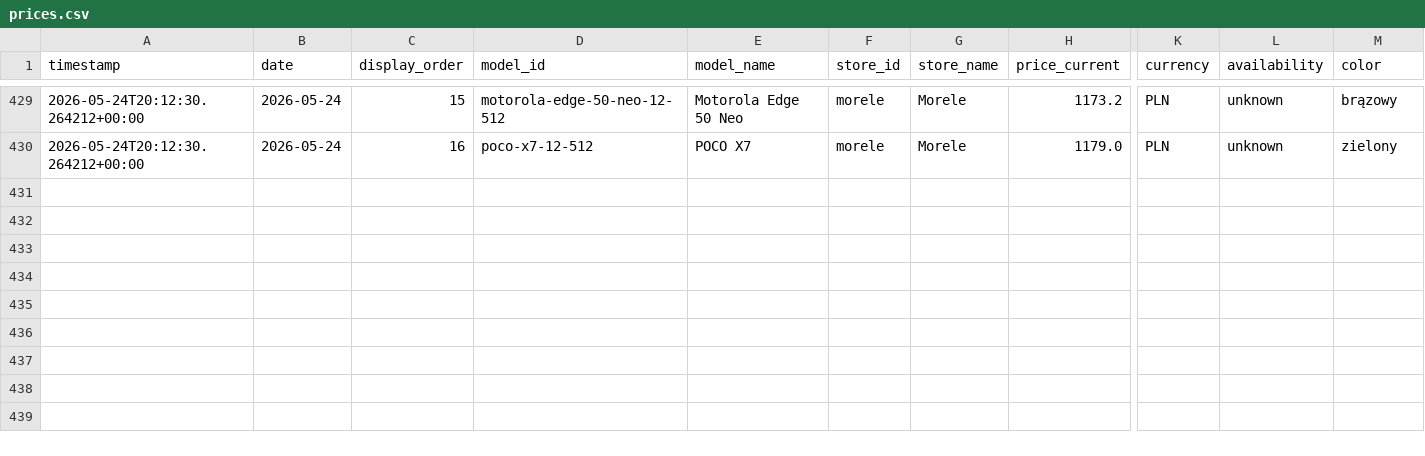
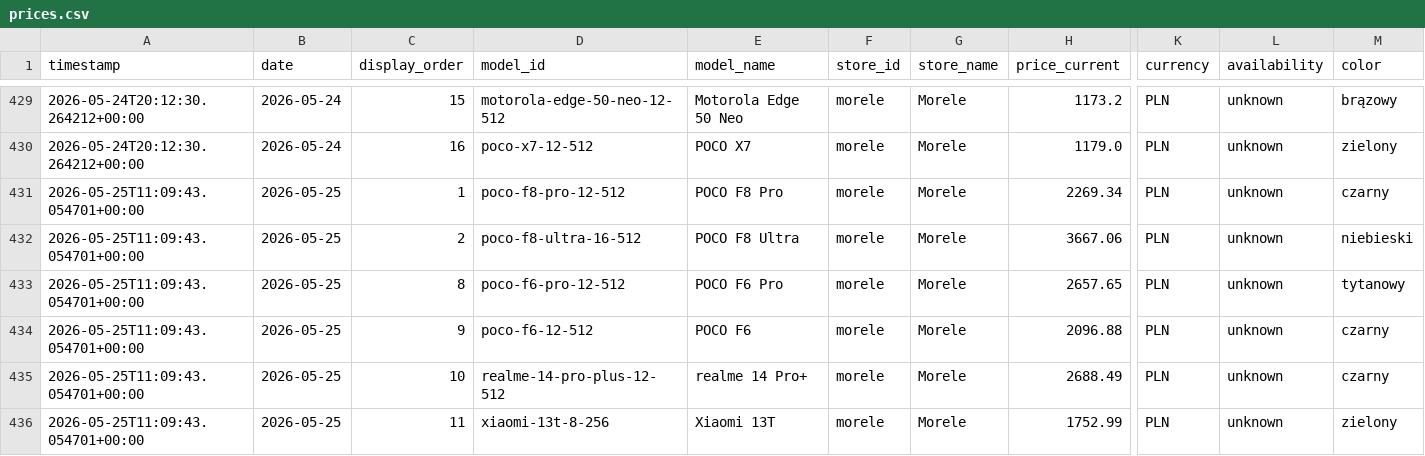
Before and after one commit to CuteLittleGoat/Ceny, a CSV file: data/prices.csv, drawn as a sheet; only a part is shown, gaps mark what is left out; rows hold the shown columns only; the diff covers the shown part only; the diff names each change by its address in the sheet, - before the commit and + after, or states it on an @@ line.

```diff
--- a/data/prices.csv
+++ b/data/prices.csv
+row 431: 2026-05-25T11:09:43.054701+00:00 | 2026-05-25 | 1 | poco-f8-pro-12-512 | POCO F8 Pro | morele | Morele | 2269.34 | PLN | unknown | czarny
+row 432: 2026-05-25T11:09:43.054701+00:00 | 2026-05-25 | 2 | poco-f8-ultra-16-512 | POCO F8 Ultra | morele | Morele | 3667.06 | PLN | unknown | niebieski
+row 433: 2026-05-25T11:09:43.054701+00:00 | 2026-05-25 | 8 | poco-f6-pro-12-512 | POCO F6 Pro | morele | Morele | 2657.65 | PLN | unknown | tytanowy
+row 434: 2026-05-25T11:09:43.054701+00:00 | 2026-05-25 | 9 | poco-f6-12-512 | POCO F6 | morele | Morele | 2096.88 | PLN | unknown | czarny
+row 435: 2026-05-25T11:09:43.054701+00:00 | 2026-05-25 | 10 | realme-14-pro-plus-12-512 | realme 14 Pro+ | morele | Morele | 2688.49 | PLN | unknown | czarny
+row 436: 2026-05-25T11:09:43.054701+00:00 | 2026-05-25 | 11 | xiaomi-13t-8-256 | Xiaomi 13T | morele | Morele | 1752.99 | PLN | unknown | zielony
```
Also changed, not shown: 5 added rows elsewhere in this file, 3 other files.
